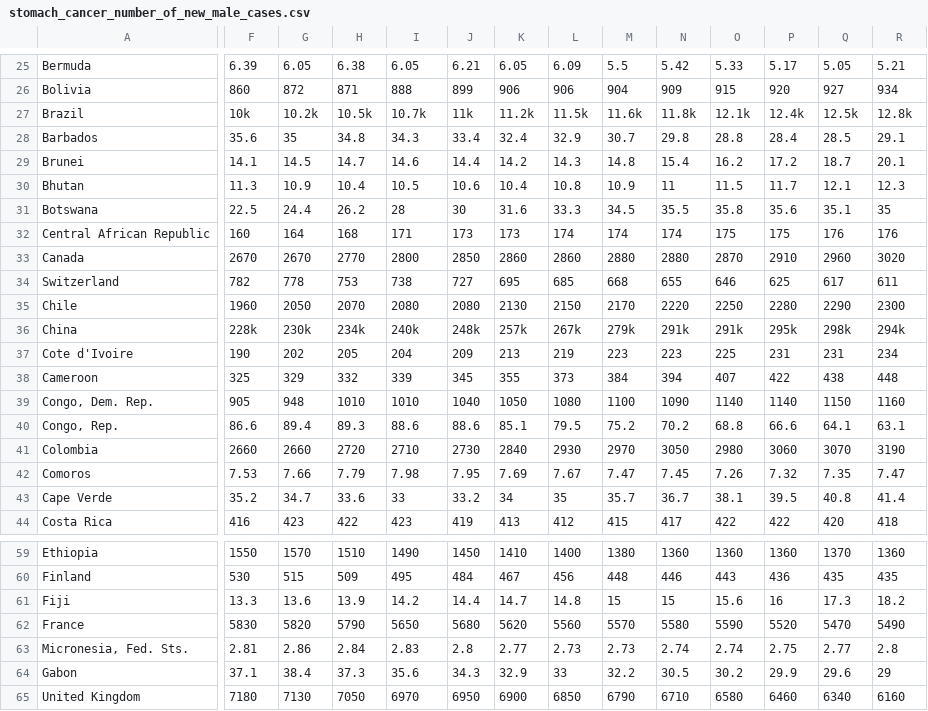
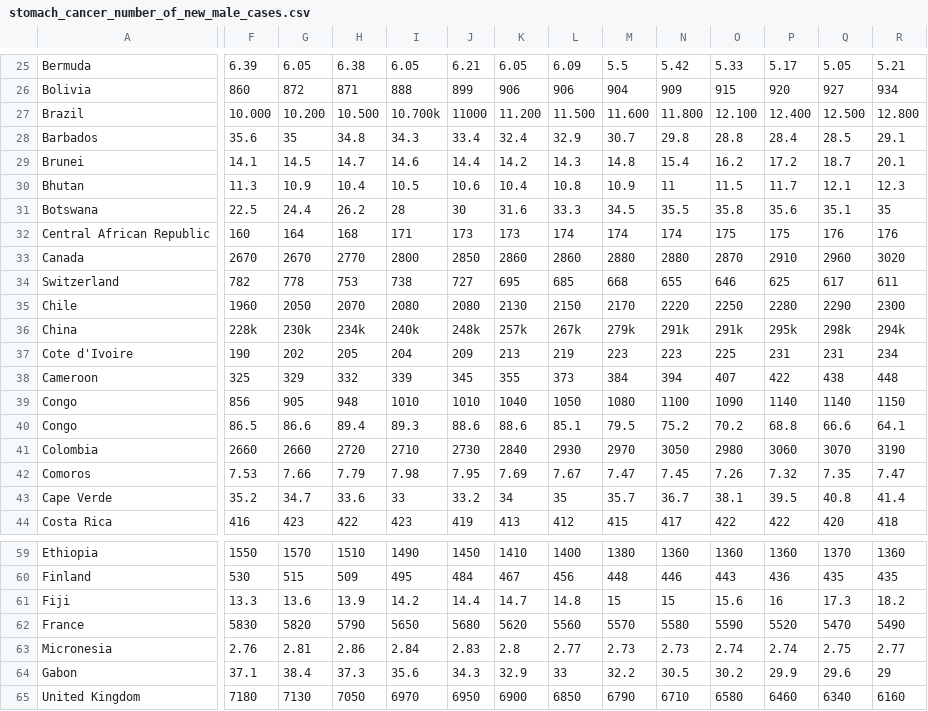
Before and after one commit to samuelhenrick1/GoogleCollab, a CSV file: stomach_cancer_number_of_new_male_cases.csv, drawn as a sheet; only a part is shown, gaps mark what is left out; removed rows and columns are numbered as before the commit, all else as after; rows hold the shown columns only; the diff covers the shown part only; the diff names each change by its address in the sheet, - before the commit and + after, or states it on an @@ line.

Commit message:
Add files via upload

```diff
--- a/stomach_cancer_number_of_new_male_cases.csv
+++ b/stomach_cancer_number_of_new_male_cases.csv
-F27: 10k
+F27: 10.000
-G27: 10.2k
+G27: 10.200
-H27: 10.5k
+H27: 10.500
-I27: 10.7k
+I27: 10.700k
-J27: 11k
+J27: 11000
-K27: 11.2k
+K27: 11.200
-L27: 11.5k
+L27: 11.500
-M27: 11.6k
+M27: 11.600
-N27: 11.8k
+N27: 11.800
-O27: 12.1k
+O27: 12.100
-P27: 12.4k
+P27: 12.400
-Q27: 12.5k
+Q27: 12.500
-R27: 12.8k
+R27: 12.800
-row 39: Congo, Dem. Rep. | 905 | 948 | 1010 | 1010 | 1040 | 1050 | 1080 | 1100 | 1090 | 1140 | 1140 | 1150 | 1160
-row 40: Congo, Rep. | 86.6 | 89.4 | 89.3 | 88.6 | 88.6 | 85.1 | 79.5 | 75.2 | 70.2 | 68.8 | 66.6 | 64.1 | 63.1
+row 39: Congo | 856 | 905 | 948 | 1010 | 1010 | 1040 | 1050 | 1080 | 1100 | 1090 | 1140 | 1140 | 1150
+row 40: Congo | 86.5 | 86.6 | 89.4 | 89.3 | 88.6 | 88.6 | 85.1 | 79.5 | 75.2 | 70.2 | 68.8 | 66.6 | 64.1
-row 63: Micronesia, Fed. Sts. | 2.81 | 2.86 | 2.84 | 2.83 | 2.8 | 2.77 | 2.73 | 2.73 | 2.74 | 2.74 | 2.75 | 2.77 | 2.8
+row 63: Micronesia | 2.76 | 2.81 | 2.86 | 2.84 | 2.83 | 2.8 | 2.77 | 2.73 | 2.73 | 2.74 | 2.74 | 2.75 | 2.77
```
Also changed, not shown: 10 edited cells elsewhere in this file.
